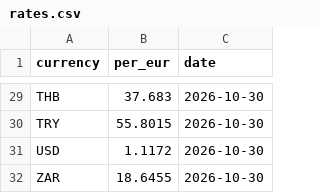
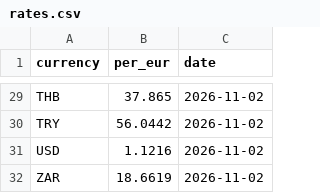
Before and after one commit to clombion/kiz-radar, a CSV file: pipeline/rates.csv, drawn as a sheet; only a part is shown, gaps mark what is left out; the diff covers the shown part only; the diff names each change by its address in the sheet, - before the commit and + after, or states it on an @@ line.

```diff
--- a/pipeline/rates.csv
+++ b/pipeline/rates.csv
-B29 (per_eur): 37.683
+B29 (per_eur): 37.865
-C29:C32 (date): 2026-10-30
+C29:C32 (date): 2026-11-02
-B30 (per_eur): 55.8015
+B30 (per_eur): 56.0442
-B31 (per_eur): 1.1172
+B31 (per_eur): 1.1216
-B32 (per_eur): 18.6455
+B32 (per_eur): 18.6619
```
Also changed, not shown: 52 edited cells elsewhere in this file.
